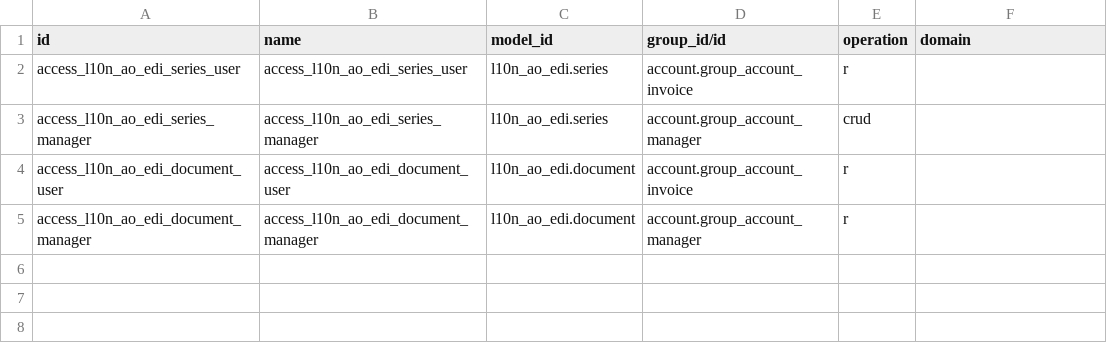
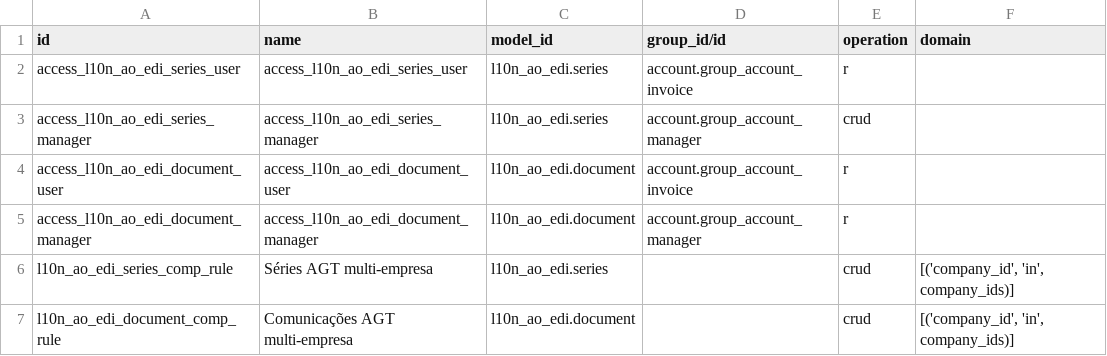
Before and after one commit to znattechnology/kututa-erp, a CSV file: custom_addons/l10n_ao_edi/security/ir.access.csv, drawn as a sheet.

```diff
--- a/custom_addons/l10n_ao_edi/security/ir.access.csv
+++ b/custom_addons/l10n_ao_edi/security/ir.access.csv
@@ -5 +5,3 @@ access_l10n_ao_edi_document_user,access_l10n_ao_edi_document_user,l10n_ao_edi.do
 access_l10n_ao_edi_document_manager,access_l10n_ao_edi_document_manager,l10n_ao_edi.document,account.group_account_manager,r,
+l10n_ao_edi_series_comp_rule,Séries AGT multi-empresa,l10n_ao_edi.series,,crud,"[('company_id', 'in', company_ids)]"
+l10n_ao_edi_document_comp_rule,Comunicações AGT multi-empresa,l10n_ao_edi.document,,crud,"[('company_id', 'in', company_ids)]"
```
Also changed, not shown: 50 other files.
